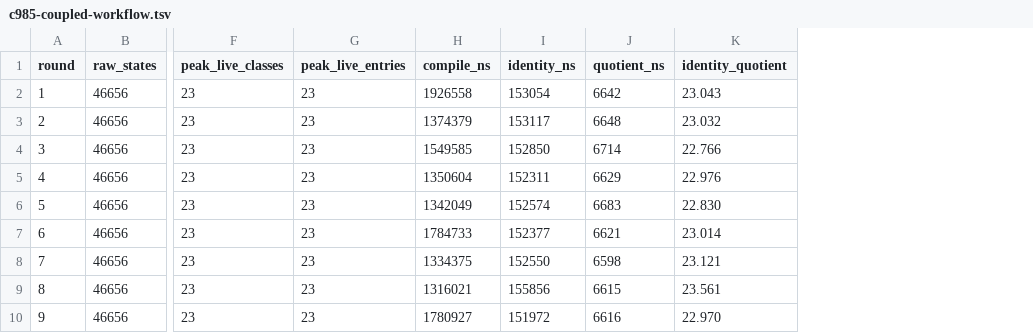
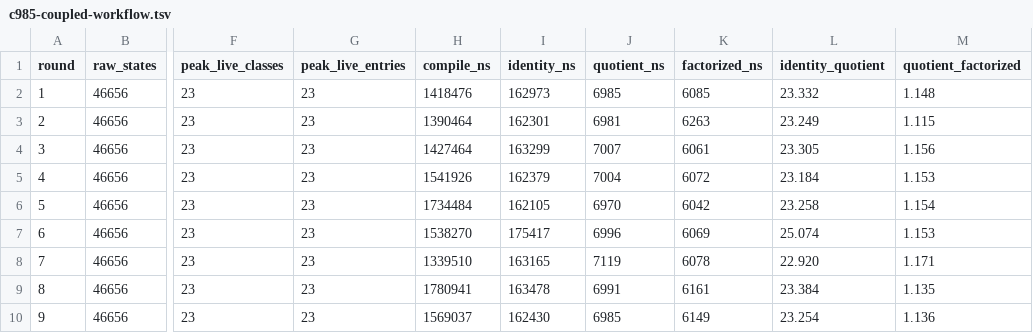
Before and after one commit to tavisrudd/othello, a TSV file: papers/complete-repair-ports/ergodis/evidence/c985-coupled-workflow.tsv, drawn as a sheet; only a part is shown, gaps mark what is left out; addresses are those after the commit; the diff names each change by its address in the sheet, - before the commit and + after, or states it on an @@ line.

```diff
--- a/papers/complete-repair-ports/ergodis/evidence/c985-coupled-workflow.tsv
+++ b/papers/complete-repair-ports/ergodis/evidence/c985-coupled-workflow.tsv
+column K (factorized_ns), rows 2-10: 6085 | 6263 | 6061 | 6072 | 6042 | 6069 | 6078 | 6161 | 6149
+column M (quotient_factorized), rows 2-10: 1.148 | 1.115 | 1.156 | 1.153 | 1.154 | 1.153 | 1.171 | 1.135 | 1.136
-H2 (compile_ns): 1926558
+H2 (compile_ns): 1418476
-I2 (identity_ns): 153054
+I2 (identity_ns): 162973
-J2 (quotient_ns): 6642
+J2 (quotient_ns): 6985
-L2 (identity_quotient): 23.043
+L2 (identity_quotient): 23.332
-H3 (compile_ns): 1374379
+H3 (compile_ns): 1390464
-I3 (identity_ns): 153117
+I3 (identity_ns): 162301
-J3 (quotient_ns): 6648
+J3 (quotient_ns): 6981
-L3 (identity_quotient): 23.032
+L3 (identity_quotient): 23.249
-H4 (compile_ns): 1549585
+H4 (compile_ns): 1427464
-I4 (identity_ns): 152850
+I4 (identity_ns): 163299
-J4 (quotient_ns): 6714
+J4 (quotient_ns): 7007
-L4 (identity_quotient): 22.766
+L4 (identity_quotient): 23.305
-H5 (compile_ns): 1350604
+H5 (compile_ns): 1541926
-I5 (identity_ns): 152311
+I5 (identity_ns): 162379
-J5 (quotient_ns): 6629
+J5 (quotient_ns): 7004
-L5 (identity_quotient): 22.976
+L5 (identity_quotient): 23.184
-H6 (compile_ns): 1342049
+H6 (compile_ns): 1734484
-I6 (identity_ns): 152574
+I6 (identity_ns): 162105
-J6 (quotient_ns): 6683
+J6 (quotient_ns): 6970
-L6 (identity_quotient): 22.830
+L6 (identity_quotient): 23.258
-H7 (compile_ns): 1784733
+H7 (compile_ns): 1538270
-I7 (identity_ns): 152377
+I7 (identity_ns): 175417
-J7 (quotient_ns): 6621
+J7 (quotient_ns): 6996
-L7 (identity_quotient): 23.014
+L7 (identity_quotient): 25.074
-H8 (compile_ns): 1334375
+H8 (compile_ns): 1339510
-I8 (identity_ns): 152550
+I8 (identity_ns): 163165
-J8 (quotient_ns): 6598
+J8 (quotient_ns): 7119
-L8 (identity_quotient): 23.121
+L8 (identity_quotient): 22.920
-H9 (compile_ns): 1316021
+H9 (compile_ns): 1780941
-I9 (identity_ns): 155856
+I9 (identity_ns): 163478
-J9 (quotient_ns): 6615
+J9 (quotient_ns): 6991
-L9 (identity_quotient): 23.561
+L9 (identity_quotient): 23.384
-H10 (compile_ns): 1780927
+H10 (compile_ns): 1569037
-I10 (identity_ns): 151972
+I10 (identity_ns): 162430
-J10 (quotient_ns): 6616
+J10 (quotient_ns): 6985
-L10 (identity_quotient): 22.970
+L10 (identity_quotient): 23.254
```
Also changed, not shown: papers/complete-repair-ports/ergodis/evidence/c985-shuffle-product-control.tsv, 7 other files.
